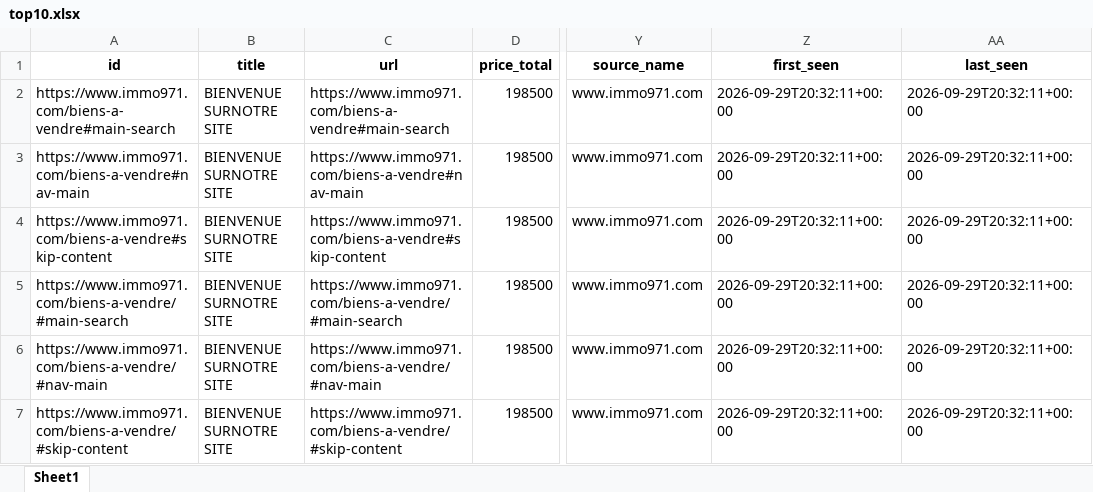
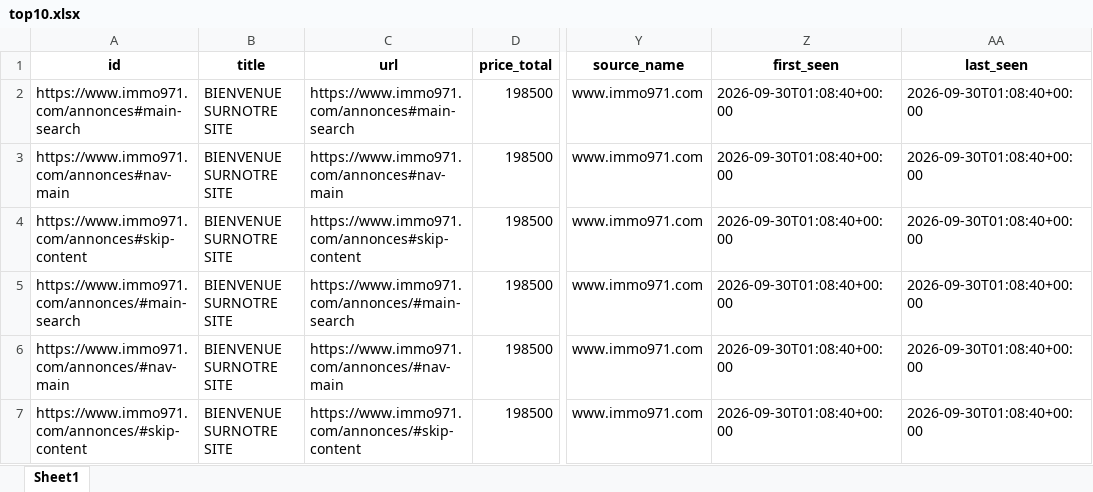
Before and after one commit to Zia971/immo-opportunit-s, an Excel workbook: output/top10.xlsx, sheet Sheet1, drawn as a sheet; only a part is shown, gaps mark what is left out; values as stored, in another font and other column widths than the file's, no borders; the diff names each change by its address in the sheet, - before the commit and + after, or states it on an @@ line.

Commit message:
update outputs

```diff
--- a/output/top10.xlsx (sheet Sheet1)
+++ b/output/top10.xlsx (sheet Sheet1)
-A2 (id): https://www.immo971.com/biens-a-vendre#main-search
+A2 (id): https://www.immo971.com/annonces#main-search
-C2 (url): https://www.immo971.com/biens-a-vendre#main-search
+C2 (url): https://www.immo971.com/annonces#main-search
-Z2:Z7 (first_seen): 2026-09-29T20:32:11+00:00
+Z2:Z7 (first_seen): 2026-09-30T01:08:40+00:00
-AA2:AA7 (last_seen): 2026-09-29T20:32:11+00:00
+AA2:AA7 (last_seen): 2026-09-30T01:08:40+00:00
-A3 (id): https://www.immo971.com/biens-a-vendre#nav-main
+A3 (id): https://www.immo971.com/annonces#nav-main
-C3 (url): https://www.immo971.com/biens-a-vendre#nav-main
+C3 (url): https://www.immo971.com/annonces#nav-main
-A4 (id): https://www.immo971.com/biens-a-vendre#skip-content
+A4 (id): https://www.immo971.com/annonces#skip-content
-C4 (url): https://www.immo971.com/biens-a-vendre#skip-content
+C4 (url): https://www.immo971.com/annonces#skip-content
-A5 (id): https://www.immo971.com/biens-a-vendre/#main-search
+A5 (id): https://www.immo971.com/annonces/#main-search
-C5 (url): https://www.immo971.com/biens-a-vendre/#main-search
+C5 (url): https://www.immo971.com/annonces/#main-search
-A6 (id): https://www.immo971.com/biens-a-vendre/#nav-main
+A6 (id): https://www.immo971.com/annonces/#nav-main
-C6 (url): https://www.immo971.com/biens-a-vendre/#nav-main
+C6 (url): https://www.immo971.com/annonces/#nav-main
-A7 (id): https://www.immo971.com/biens-a-vendre/#skip-content
+A7 (id): https://www.immo971.com/annonces/#skip-content
-C7 (url): https://www.immo971.com/biens-a-vendre/#skip-content
+C7 (url): https://www.immo971.com/annonces/#skip-content
```
